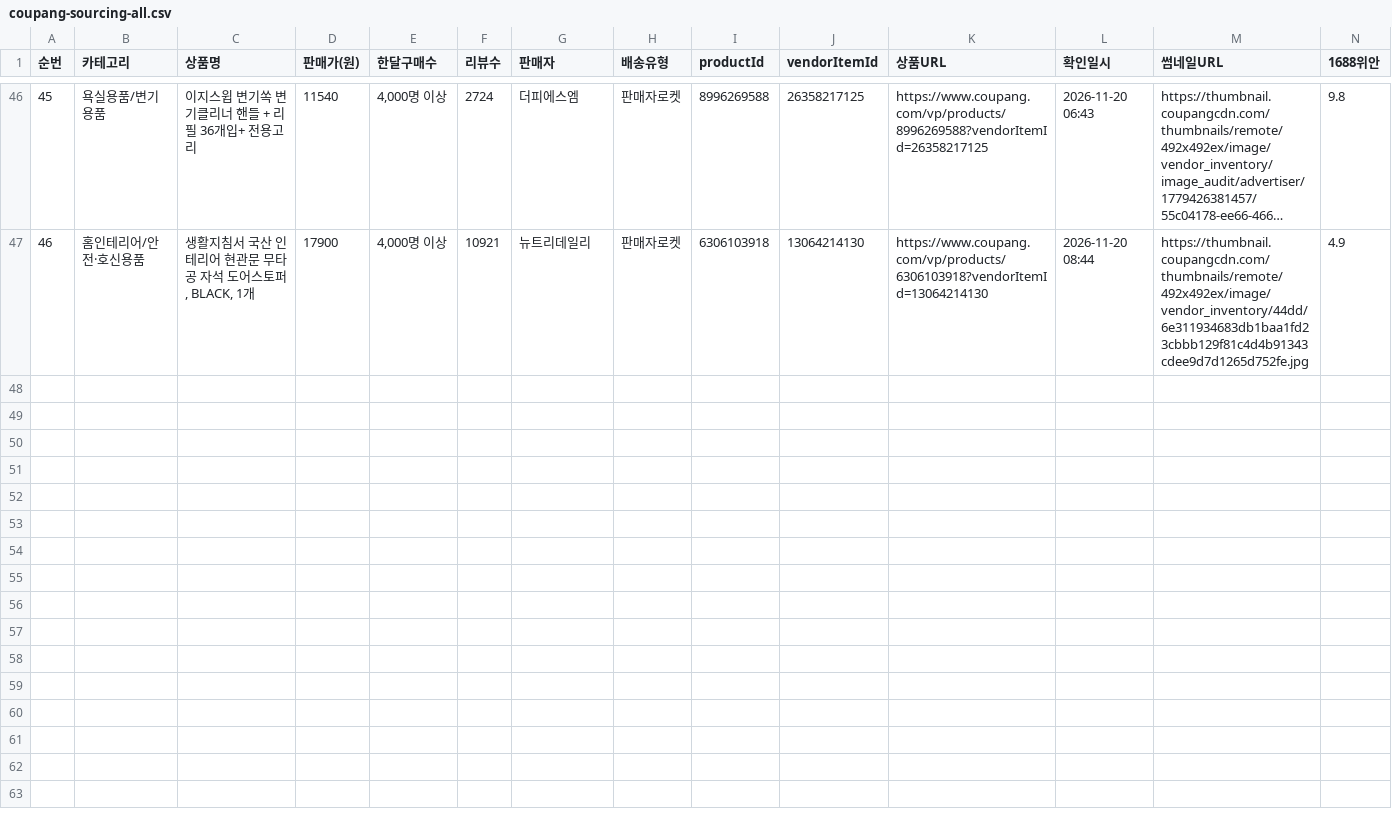
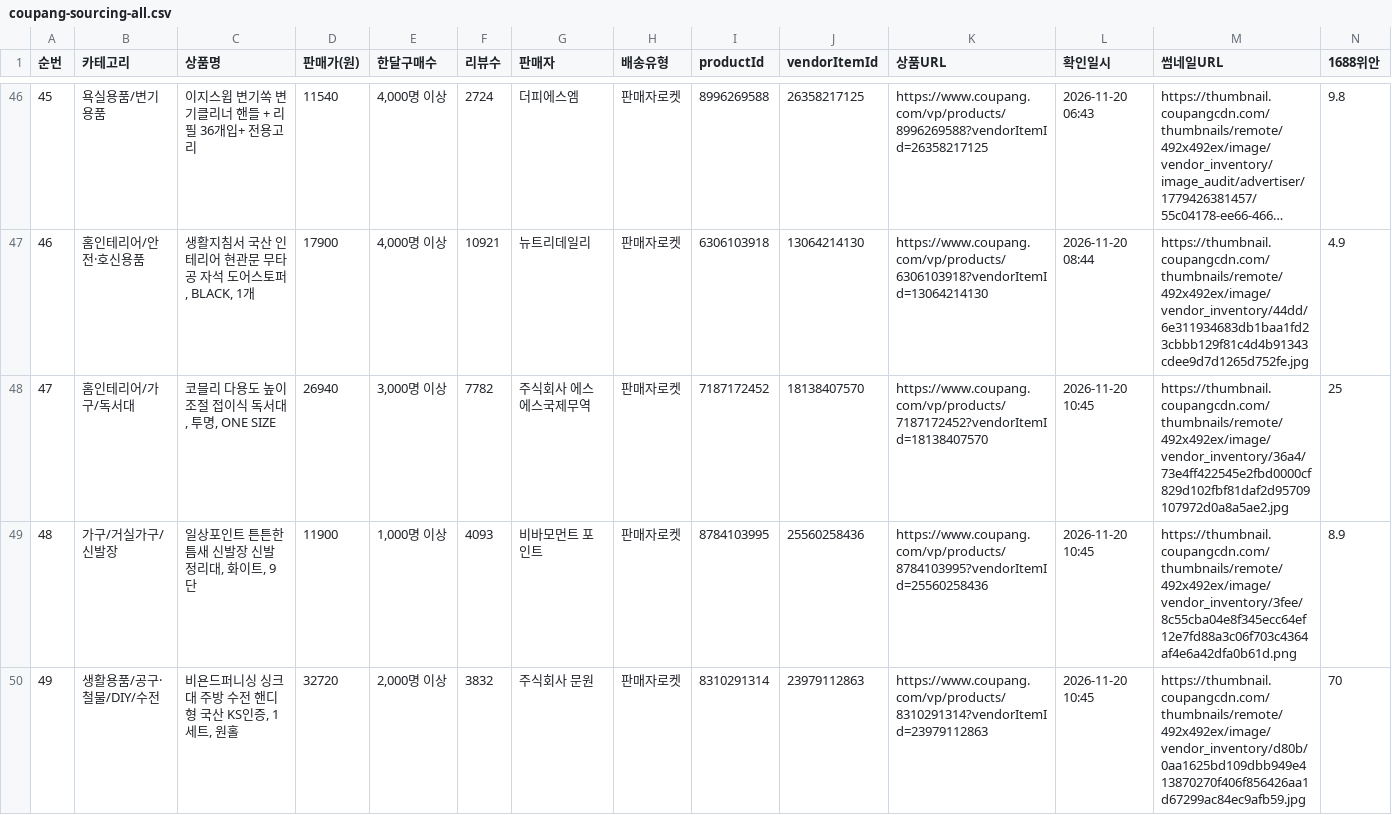
Before and after one commit to jooyong00700-art/jy, a CSV file: coupang-sourcing-all.csv, drawn as a sheet; only a part is shown, gaps mark what is left out; long unchanged cells end in …; rows hold the shown columns only; the diff names each change by its address in the sheet, - before the commit and + after, or states it on an @@ line.

Commit message:
소싱: 2026-11-20 10:40 배치 3건 추가 (코믈리 독서대·일상포인트 신발장·비욘드퍼니싱 수전) — 총 49행

```diff
--- a/coupang-sourcing-all.csv
+++ b/coupang-sourcing-all.csv
+row 48: 47 | 홈인테리어/가구/독서대 | 코믈리 다용도 높이 조절 접이식 독서대, 투명, ONE SIZE | 26940 | 3,000명 이상 | 7782 | 주식회사 에스에스국제무역 | 판매자로켓 | 7187172452 | 18138407570 | https://www.coupang.com/vp/products/7187172452?vendorItemId=18138407570 | 2026-11-20 10:45 | https://thumbnail.coupangcdn.com/thumbnails/remote/492x492ex/image/vendor_inventory/36a4/73e4ff422545e2fbd0000cf829d102fbf81daf2d95709107972d0a8a5ae2.jpg | 25
+row 49: 48 | 가구/거실가구/신발장 | 일상포인트 튼튼한 틈새 신발장 신발 정리대, 화이트, 9단 | 11900 | 1,000명 이상 | 4093 | 비바모먼트 포인트 | 판매자로켓 | 8784103995 | 25560258436 | https://www.coupang.com/vp/products/8784103995?vendorItemId=25560258436 | 2026-11-20 10:45 | https://thumbnail.coupangcdn.com/thumbnails/remote/492x492ex/image/vendor_inventory/3fee/8c55cba04e8f345ecc64ef12e7fd88a3c06f703c4364af4e6a42dfa0b61d.png | 8.9
+row 50: 49 | 생활용품/공구·철물/DIY/수전 | 비욘드퍼니싱 싱크대 주방 수전 핸디형 국산 KS인증, 1세트, 원홀 | 32720 | 2,000명 이상 | 3832 | 주식회사 문원 | 판매자로켓 | 8310291314 | 23979112863 | https://www.coupang.com/vp/products/8310291314?vendorItemId=23979112863 | 2026-11-20 10:45 | https://thumbnail.coupangcdn.com/thumbnails/remote/492x492ex/image/vendor_inventory/d80b/0aa1625bd109dbb949e413870270f406f856426aa1d67299ac84ec9afb59.jpg | 70
```
